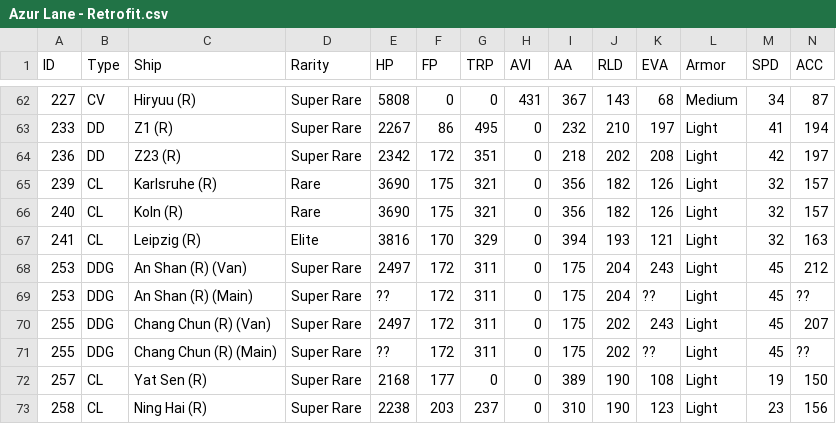
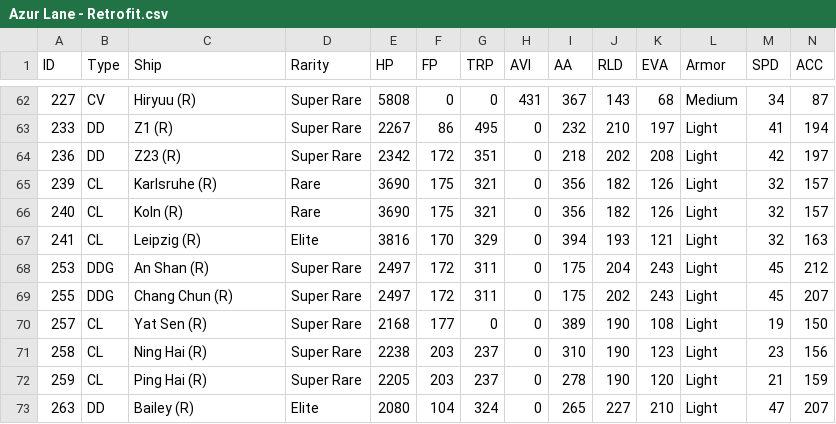
Before and after one commit to Rafajogos1/Azur-Lane-Helper, a CSV file: Azur Lane Helper/ShipInfo/Azur Lane - Retrofit.csv, drawn as a sheet; only a part is shown, gaps mark what is left out; the shorter side is filled out with more unchanged rows; removed rows and columns are numbered as before the commit, all else as after; rows hold the shown columns only; the diff names each change by its address in the sheet, - before the commit and + after, or states it on an @@ line.

Commit message:
Corrected an issue with An Shan and Chang Chun.

```diff
--- a/Azur Lane Helper/ShipInfo/Azur Lane - Retrofit.csv
+++ b/Azur Lane Helper/ShipInfo/Azur Lane - Retrofit.csv
-C68 (Ship): An Shan (R) (Van)
+C68 (Ship): An Shan (R)
-row 69: 253 | DDG | An Shan (R) (Main) | Super Rare | ?? | 172 | 311 | 0 | 175 | 204 | ?? | Light | 45 | ??
-C69 (Ship): Chang Chun (R) (Van)
+C69 (Ship): Chang Chun (R)
-row 71: 255 | DDG | Chang Chun (R) (Main) | Super Rare | ?? | 172 | 311 | 0 | 175 | 202 | ?? | Light | 45 | ??
```
Also changed, not shown: 3 other files.
